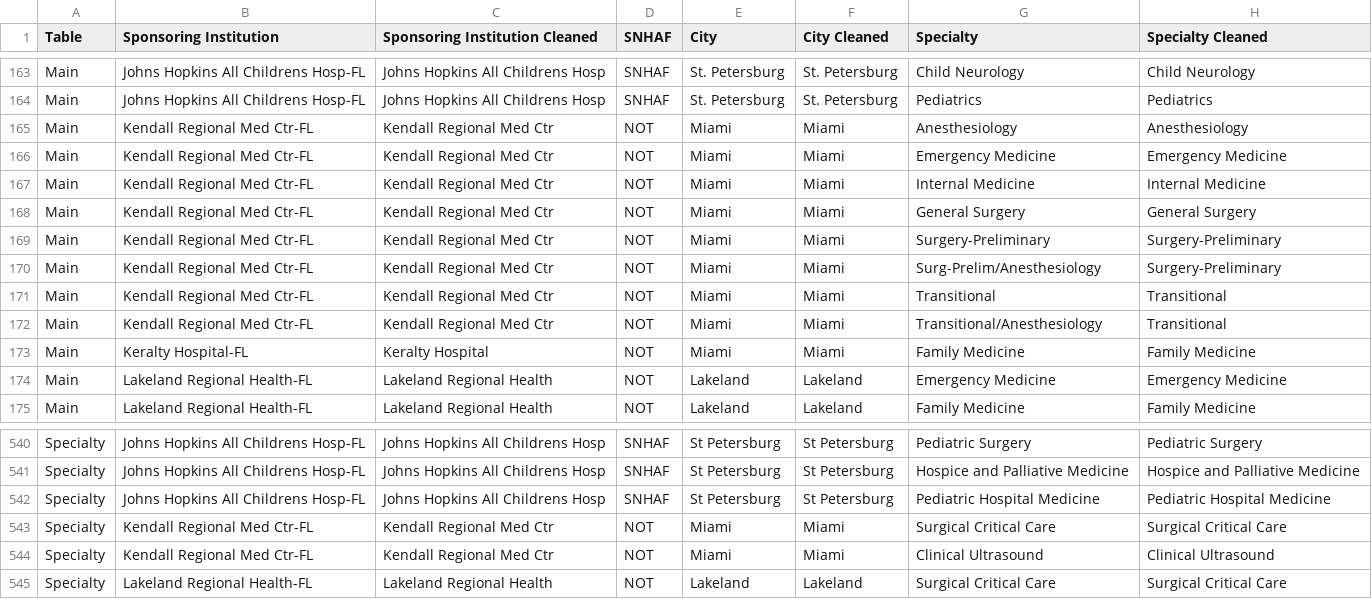
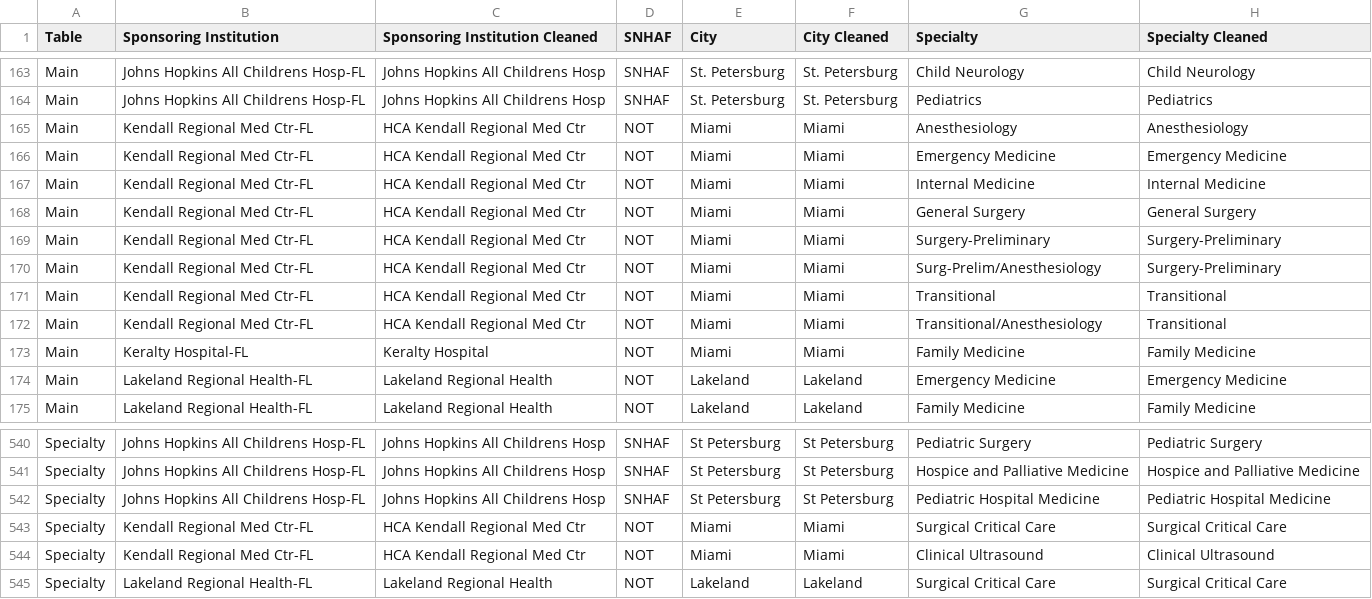
Before and after one commit to flchildrenshospitals/NRMP, a CSV file: NRMP_2020_2024_Main_and_Specialty.csv, drawn as a sheet; only a part is shown, gaps mark what is left out; the diff names each change by its address in the sheet, - before the commit and + after, or states it on an @@ line.

Commit message:
Add files via upload

```diff
--- a/NRMP_2020_2024_Main_and_Specialty.csv
+++ b/NRMP_2020_2024_Main_and_Specialty.csv
-C165:C172 (Sponsoring Institution Cleaned): Kendall Regional Med Ctr
+C165:C172 (Sponsoring Institution Cleaned): HCA Kendall Regional Med Ctr
-C543:C544 (Sponsoring Institution Cleaned): Kendall Regional Med Ctr
+C543:C544 (Sponsoring Institution Cleaned): HCA Kendall Regional Med Ctr
```
